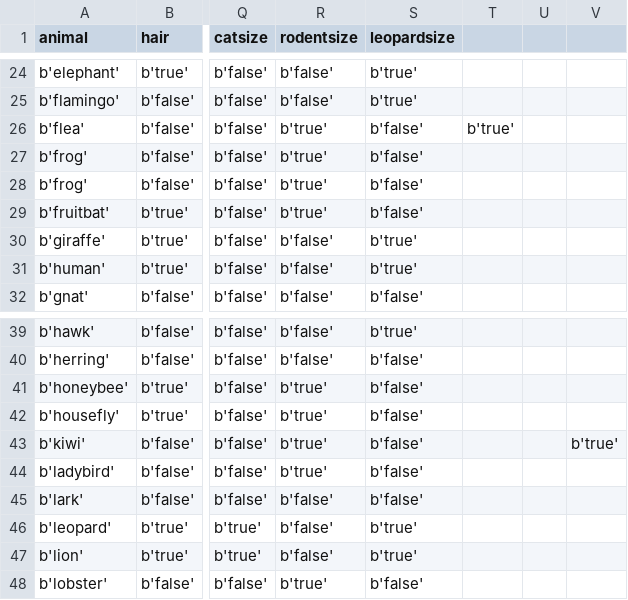
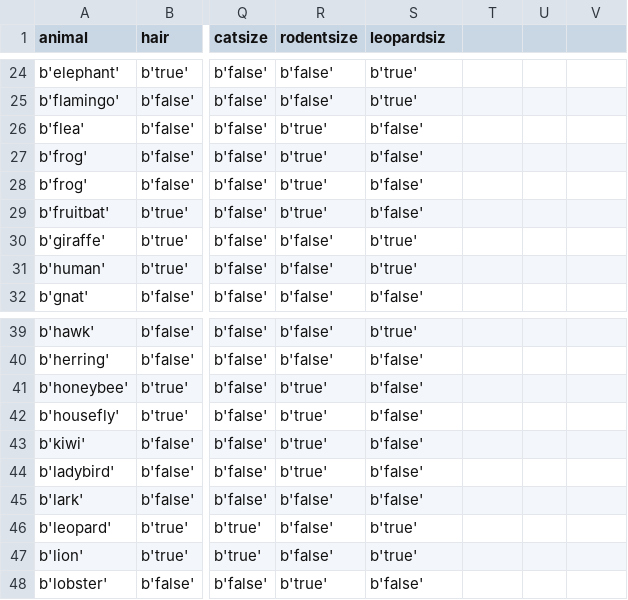
Before and after one commit to GDSC-IIITDMk/Fauna-Oracle-Quest, a CSV file: zoo.csv, drawn as a sheet; only a part is shown, gaps mark what is left out; the diff names each change by its address in the sheet, - before the commit and + after, or states it on an @@ line.

Commit message:
Ola

```diff
--- a/zoo.csv
+++ b/zoo.csv
-S1: leopardsize
+S1: leopardsiz
-T26: b'true'
+T26: (empty)
-V43: b'true'
+V43: (empty)
```
